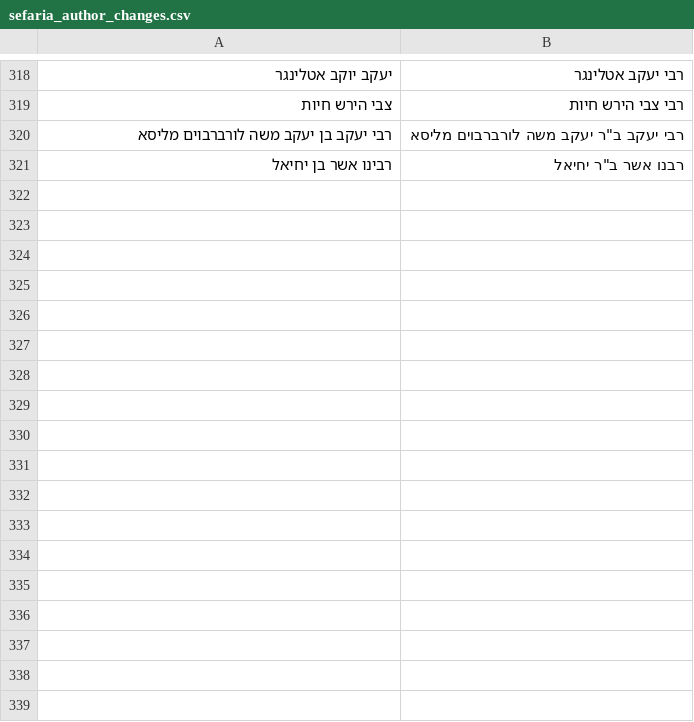
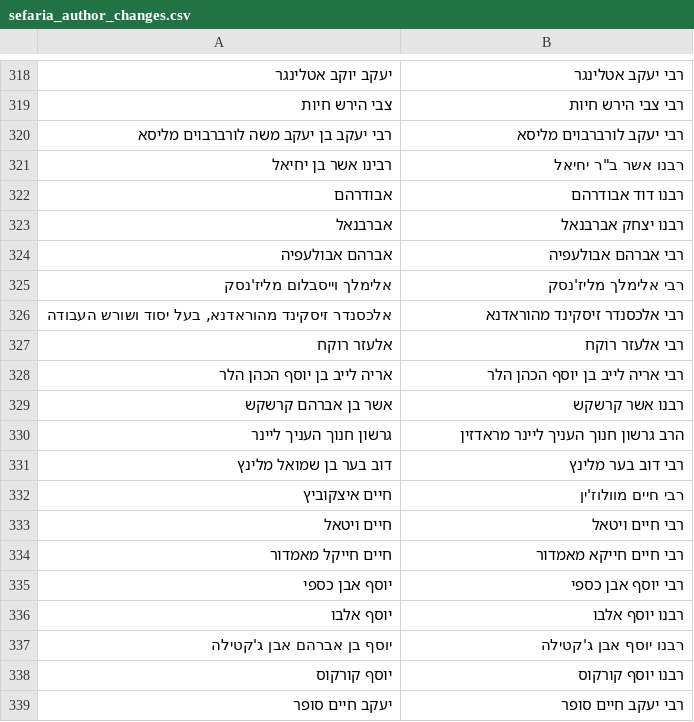
Before and after one commit to Bshlomecha/otzaria-library, a CSV file: ForDB/sefaria_author_changes.csv, drawn as a sheet; only a part is shown, gaps mark what is left out; the diff covers the shown part only.

```diff
--- a/ForDB/sefaria_author_changes.csv
+++ b/ForDB/sefaria_author_changes.csv
@@ -319,3 +319,21 @@
 צבי הירש חיות,רבי צבי הירש חיות
-רבי יעקב בן יעקב משה לורברבוים מליסא,"רבי יעקב ב""ר יעקב משה לורברבוים מליסא"
+רבי יעקב בן יעקב משה לורברבוים מליסא,רבי יעקב לורברבוים מליסא
 רבינו אשר בן יחיאל,"רבנו אשר ב""ר יחיאל"
+אבודרהם,רבנו דוד אבודרהם
+אברבנאל,רבנו יצחק אברבנאל
+אברהם אבולעפיה,רבי אברהם אבולעפיה
+אלימלך וייסבלום מליז'נסק,רבי אלימלך מליז'נסק
+"אלכסנדר זיסקינד מהוראדנא, בעל יסוד ושורש העבודה",רבי אלכסנדר זיסקינד מהוראדנא
+אלעזר רוקח,רבי אלעזר רוקח
+אריה לייב בן יוסף הכהן הלר,רבי אריה לייב בן יוסף הכהן הלר
+אשר בן אברהם קרשקש,רבנו אשר קרשקש
+גרשון חנוך העניך ליינר,הרב גרשון חנוך העניך ליינר מראדזין
+דוב בער בן שמואל מלינץ,רבי דוב בער מלינץ
+חיים איצקוביץ,רבי חיים מוולוז'ין
+חיים ויטאל,רבי חיים ויטאל
+חיים חייקל מאמדור,רבי חיים חייקא מאמדור
+יוסף אבן כספי,רבי יוסף אבן כספי
+יוסף אלבו,רבנו יוסף אלבו
+יוסף בן אברהם אבן ג'קטילה,רבנו יוסף אבן ג'קטילה
+יוסף קורקוס,רבנו יוסף קורקוס
+יעקב חיים סופר,רבי יעקב חיים סופר
```
Also changed, not shown: 23 added rows and 88 edited cells elsewhere in this file.
